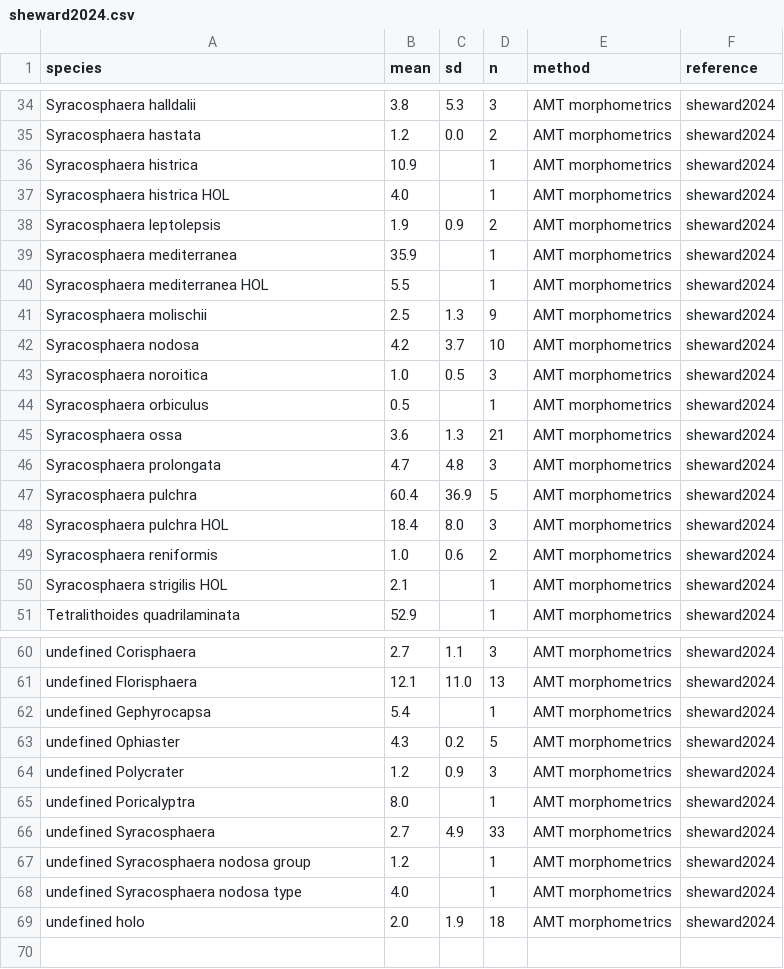
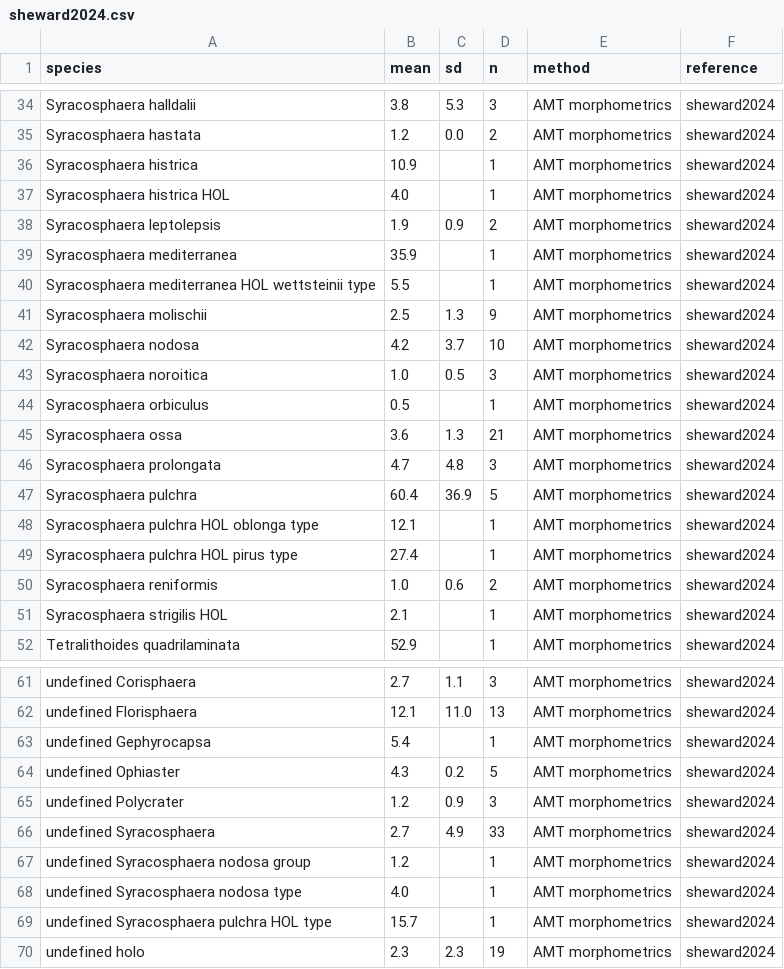
Before and after one commit to nanophyto/CASCADE, a CSV file: data/pic/sheward2024.csv, drawn as a sheet; only a part is shown, gaps mark what is left out.

```diff
--- a/data/pic/sheward2024.csv
+++ b/data/pic/sheward2024.csv
@@ -39,3 +39,3 @@ Syracosphaera leptolepsis,1.9,0.9,2,AMT morphometrics,sheward2024
 Syracosphaera mediterranea,35.9,,1,AMT morphometrics,sheward2024
-Syracosphaera mediterranea HOL,5.5,,1,AMT morphometrics,sheward2024
+Syracosphaera mediterranea HOL wettsteinii type,5.5,,1,AMT morphometrics,sheward2024
 Syracosphaera molischii,2.5,1.3,9,AMT morphometrics,sheward2024
@@ -47,3 +47,4 @@ Syracosphaera prolongata,4.7,4.8,3,AMT morphometrics,sheward2024
 Syracosphaera pulchra,60.4,36.9,5,AMT morphometrics,sheward2024
-Syracosphaera pulchra HOL,18.4,8.0,3,AMT morphometrics,sheward2024
+Syracosphaera pulchra HOL oblonga type,12.1,,1,AMT morphometrics,sheward2024
+Syracosphaera pulchra HOL pirus type,27.4,,1,AMT morphometrics,sheward2024
 Syracosphaera reniformis,1.0,0.6,2,AMT morphometrics,sheward2024
@@ -64,3 +65,2 @@ undefined Ophiaster,4.3,0.2,5,AMT morphometrics,sheward2024
 undefined Polycrater,1.2,0.9,3,AMT morphometrics,sheward2024
-undefined Poricalyptra,8.0,,1,AMT morphometrics,sheward2024
 undefined Syracosphaera,2.7,4.9,33,AMT morphometrics,sheward2024
@@ -68,2 +68,3 @@ undefined Syracosphaera nodosa group,1.2,,1,AMT morphometrics,sheward2024
 undefined Syracosphaera nodosa type,4.0,,1,AMT morphometrics,sheward2024
-undefined holo,2.0,1.9,18,AMT morphometrics,sheward2024
+undefined Syracosphaera pulchra HOL type,15.7,,1,AMT morphometrics,sheward2024
+undefined holo,2.3,2.3,19,AMT morphometrics,sheward2024
```
Also changed, not shown: data/output/abundant_species.csv, data/output/rare_species.csv, 21 other files.
